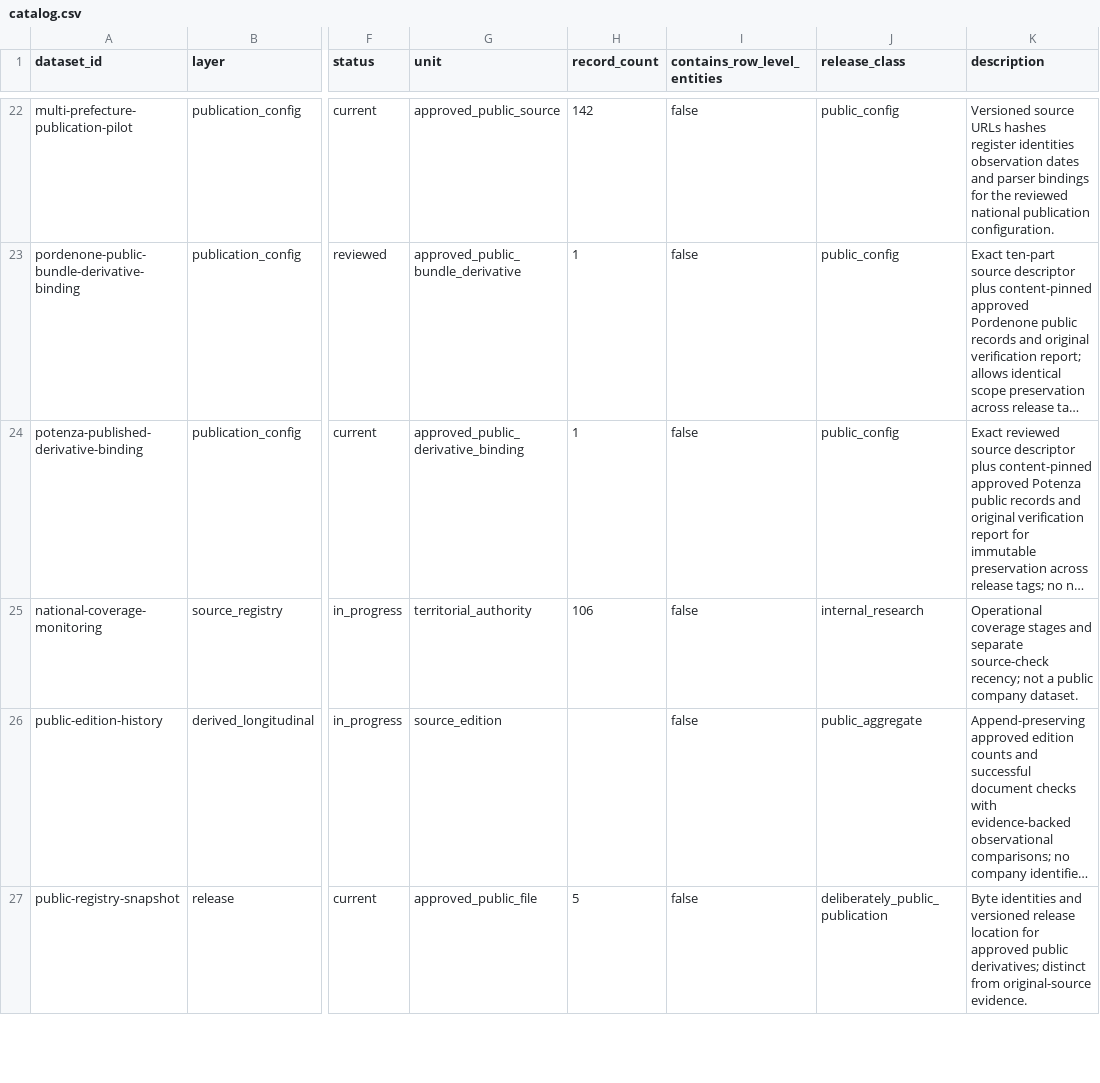
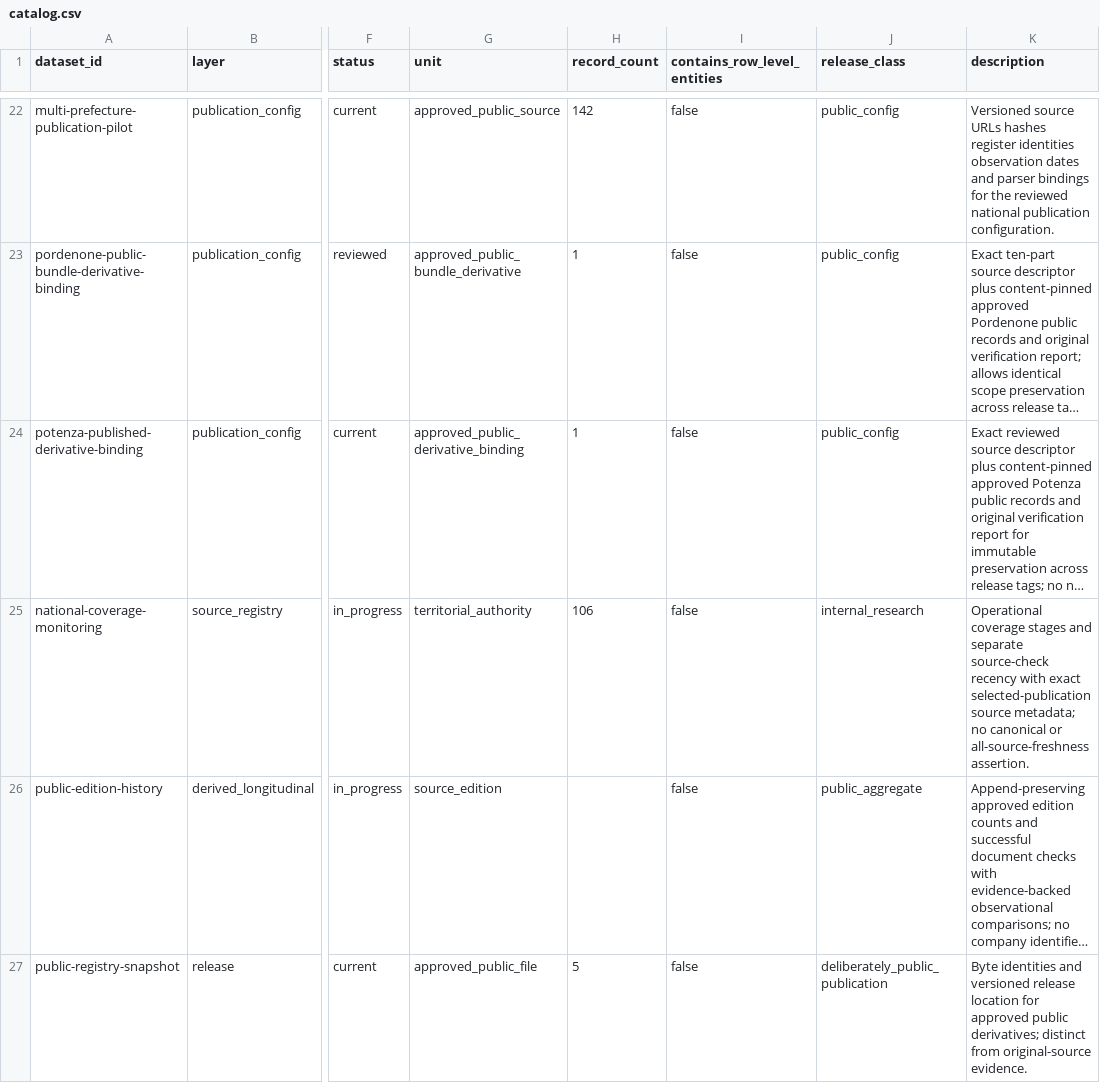
Before and after one commit to colazeta/italian-anti-mafia-whitelist, a CSV file: data/catalog.csv, drawn as a sheet; only a part is shown, gaps mark what is left out; long unchanged cells end in …; the diff names each change by its address in the sheet, - before the commit and + after, or states it on an @@ line.

Commit message:
Reconcile monitoring with the exact selected public derivative (#275)

```diff
--- a/data/catalog.csv
+++ b/data/catalog.csv
-K25 (description): …separate source-check recency; not a public company dataset.
+K25 (description): …separate source-check recency with exact selected-publication source metadata; no canonical or all-source-freshness assertion.
```
Also changed, not shown: 4 other files.
